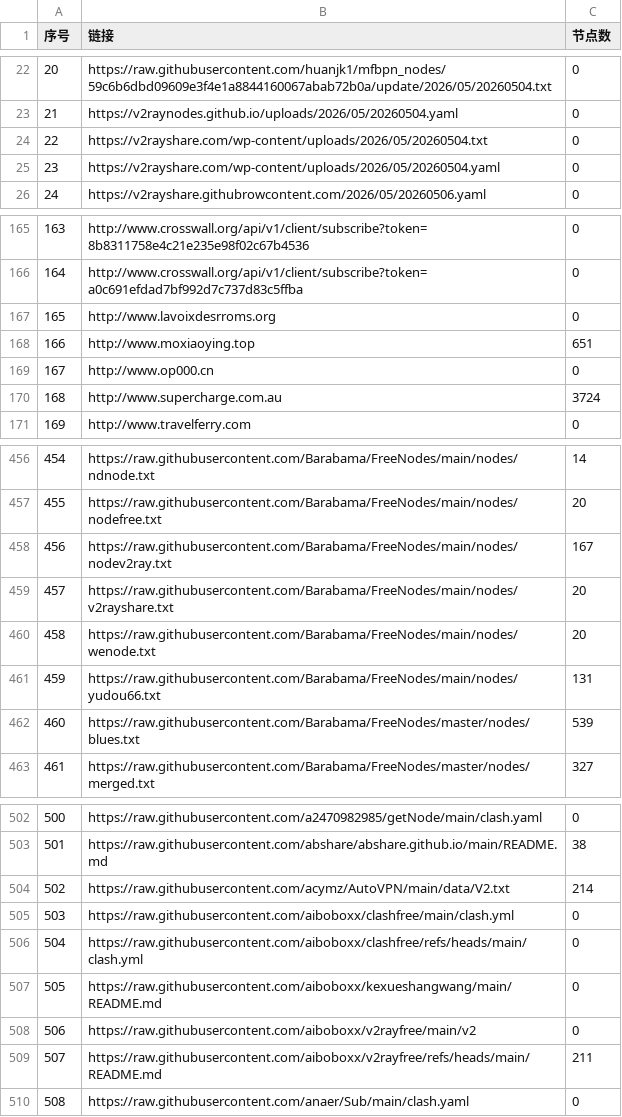
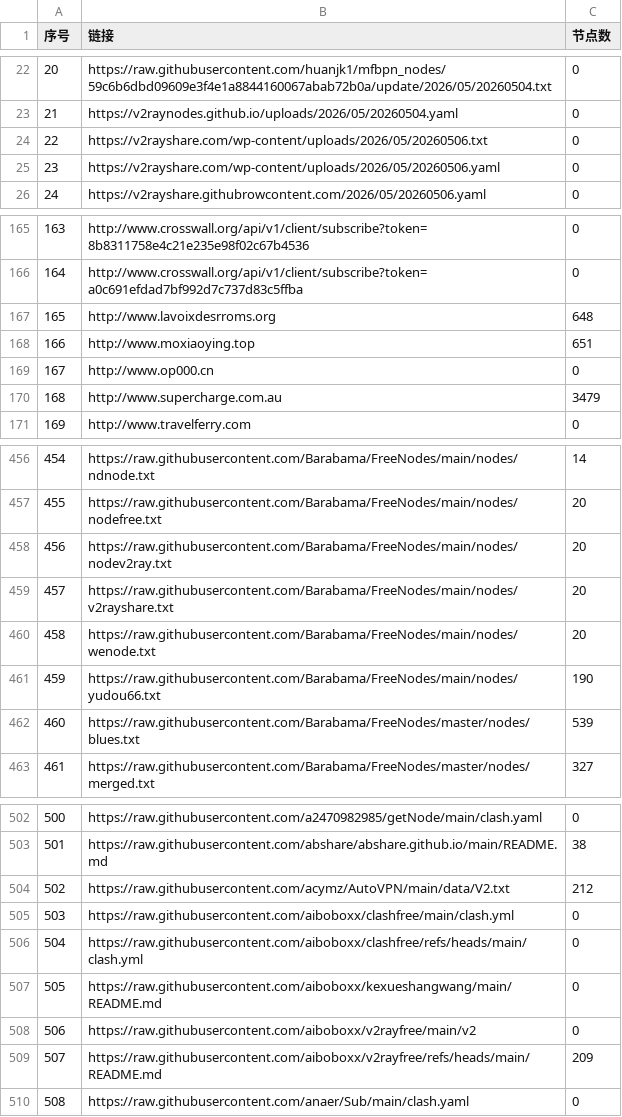
Before and after one commit to x-isd/pachong-tom, a CSV file: list_result.csv, drawn as a sheet; only a part is shown, gaps mark what is left out; the diff covers the shown part only.

```diff
--- a/list_result.csv
+++ b/list_result.csv
@@ -23,4 +23,4 @@
 21,https://v2raynodes.github.io/uploads/2026/05/20260504.yaml,0
-22,https://v2rayshare.com/wp-content/uploads/2026/05/20260504.txt,0
-23,https://v2rayshare.com/wp-content/uploads/2026/05/20260504.yaml,0
+22,https://v2rayshare.com/wp-content/uploads/2026/05/20260506.txt,0
+23,https://v2rayshare.com/wp-content/uploads/2026/05/20260506.yaml,0
 24,https://v2rayshare.githubrowcontent.com/2026/05/20260506.yaml,0
@@ -166,6 +166,6 @@
 164,http://www.crosswall.org/api/v1/client/subscribe?token=a0c691efdad7bf992d7c737d83c5ffba,0
-165,http://www.lavoixdesrroms.org,0
+165,http://www.lavoixdesrroms.org,648
 166,http://www.moxiaoying.top,651
 167,http://www.op000.cn,0
-168,http://www.supercharge.com.au,3724
+168,http://www.supercharge.com.au,3479
 169,http://www.travelferry.com,0
@@ -457,6 +457,6 @@
 455,https://raw.githubusercontent.com/Barabama/FreeNodes/main/nodes/nodefree.txt,20
-456,https://raw.githubusercontent.com/Barabama/FreeNodes/main/nodes/nodev2ray.txt,167
+456,https://raw.githubusercontent.com/Barabama/FreeNodes/main/nodes/nodev2ray.txt,20
 457,https://raw.githubusercontent.com/Barabama/FreeNodes/main/nodes/v2rayshare.txt,20
 458,https://raw.githubusercontent.com/Barabama/FreeNodes/main/nodes/wenode.txt,20
-459,https://raw.githubusercontent.com/Barabama/FreeNodes/main/nodes/yudou66.txt,131
+459,https://raw.githubusercontent.com/Barabama/FreeNodes/main/nodes/yudou66.txt,190
 460,https://raw.githubusercontent.com/Barabama/FreeNodes/master/nodes/blues.txt,539
@@ -503,3 +503,3 @@
 501,https://raw.githubusercontent.com/abshare/abshare.github.io/main/README.md,38
-502,https://raw.githubusercontent.com/acymz/AutoVPN/main/data/V2.txt,214
+502,https://raw.githubusercontent.com/acymz/AutoVPN/main/data/V2.txt,212
 503,https://raw.githubusercontent.com/aiboboxx/clashfree/main/clash.yml,0
@@ -508,3 +508,3 @@
 506,https://raw.githubusercontent.com/aiboboxx/v2rayfree/main/v2,0
-507,https://raw.githubusercontent.com/aiboboxx/v2rayfree/refs/heads/main/README.md,211
+507,https://raw.githubusercontent.com/aiboboxx/v2rayfree/refs/heads/main/README.md,209
 508,https://raw.githubusercontent.com/anaer/Sub/main/clash.yaml,0
```
Also changed, not shown: 34 edited cells elsewhere in this file, 36 other files.
